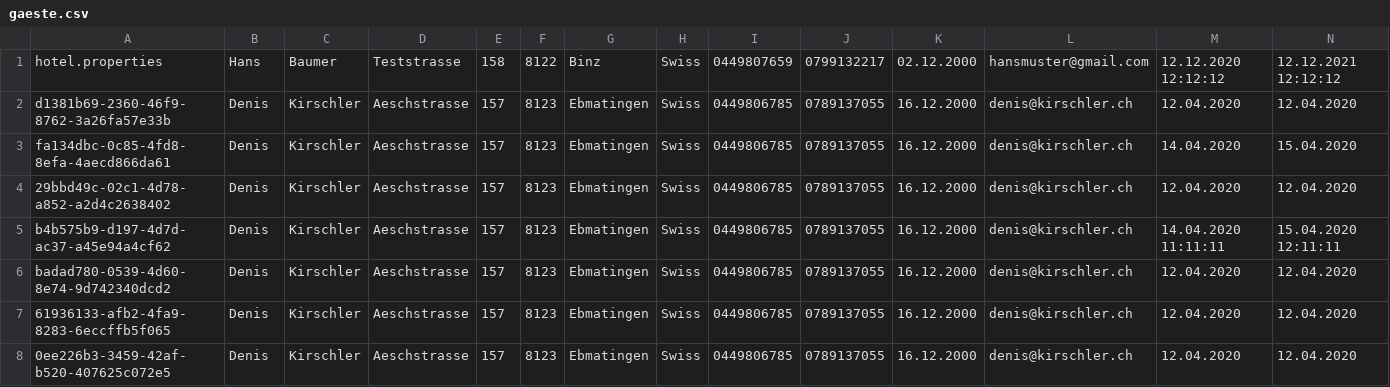
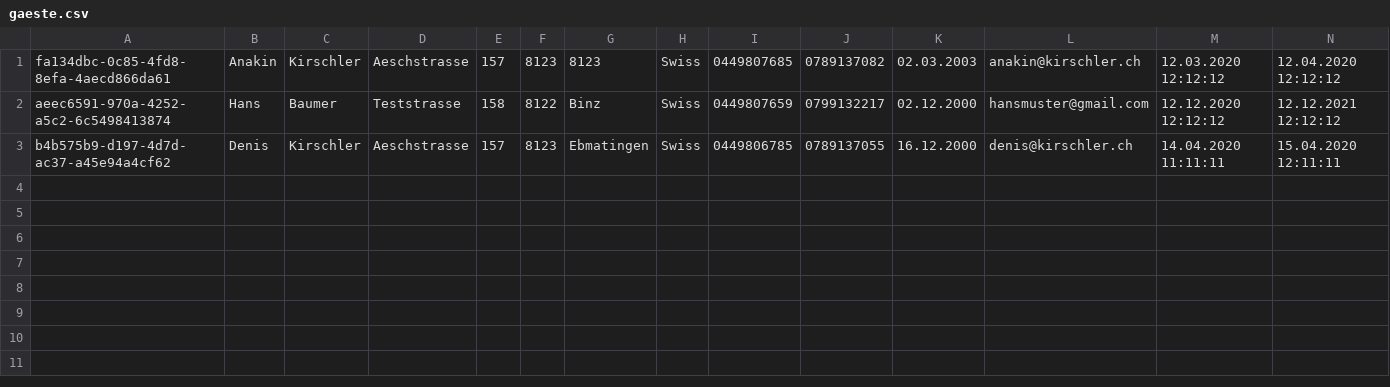
Before and after one commit to Gollum8123/Hotel_Projekt, a CSV file: testing/gaeste.csv, drawn as a sheet.

```diff
--- a/testing/gaeste.csv
+++ b/testing/gaeste.csv
@@ -1,8 +1,3 @@
-hotel.properties;Hans;Baumer;Teststrasse;158;8122;Binz;Swiss;0449807659;0799132217;02.12.2000;hansmuster@gmail.com;12.12.2020 12:12:12;12.12.2021 12:12:12
-d1381b69-2360-46f9-8762-3a26fa57e33b;Denis;Kirschler;Aeschstrasse;157;8123;Ebmatingen;Swiss;0449806785;0789137055;16.12.2000;denis@kirschler.ch;12.04.2020;12.04.2020
-fa134dbc-0c85-4fd8-8efa-4aecd866da61;Denis;Kirschler;Aeschstrasse;157;8123;Ebmatingen;Swiss;0449806785;0789137055;16.12.2000;denis@kirschler.ch;14.04.2020;15.04.2020
-29bbd49c-02c1-4d78-a852-a2d4c2638402;Denis;Kirschler;Aeschstrasse;157;8123;Ebmatingen;Swiss;0449806785;0789137055;16.12.2000;denis@kirschler.ch;12.04.2020;12.04.2020
+fa134dbc-0c85-4fd8-8efa-4aecd866da61;Anakin;Kirschler;Aeschstrasse;157;8123;8123;Swiss;0449807685;0789137082;02.03.2003;anakin@kirschler.ch;12.03.2020 12:12:12;12.04.2020 12:12:12
+aeec6591-970a-4252-a5c2-6c5498413874;Hans;Baumer;Teststrasse;158;8122;Binz;Swiss;0449807659;0799132217;02.12.2000;hansmuster@gmail.com;12.12.2020 12:12:12;12.12.2021 12:12:12
 b4b575b9-d197-4d7d-ac37-a45e94a4cf62;Denis;Kirschler;Aeschstrasse;157;8123;Ebmatingen;Swiss;0449806785;0789137055;16.12.2000;denis@kirschler.ch;14.04.2020 11:11:11;15.04.2020 12:11:11
-badad780-0539-4d60-8e74-9d742340dcd2;Denis;Kirschler;Aeschstrasse;157;8123;Ebmatingen;Swiss;0449806785;0789137055;16.12.2000;denis@kirschler.ch;12.04.2020;12.04.2020
-61936133-afb2-4fa9-8283-6eccffb5f065;Denis;Kirschler;Aeschstrasse;157;8123;Ebmatingen;Swiss;0449806785;0789137055;16.12.2000;denis@kirschler.ch;12.04.2020;12.04.2020
-0ee226b3-3459-42af-b520-407625c072e5;Denis;Kirschler;Aeschstrasse;157;8123;Ebmatingen;Swiss;0449806785;0789137055;16.12.2000;denis@kirschler.ch;12.04.2020;12.04.2020
```
Also changed, not shown: testing/hotel.csv, 1 other file.
